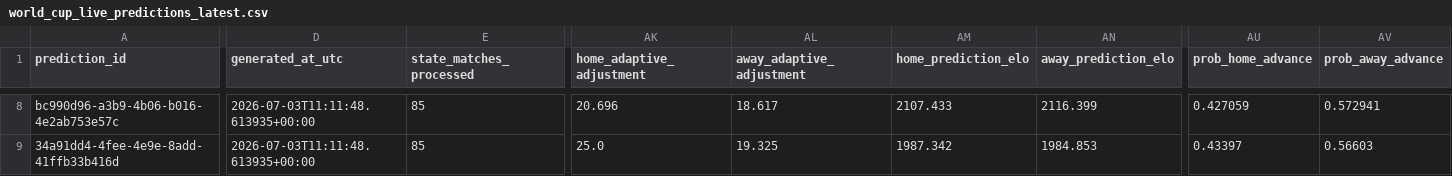
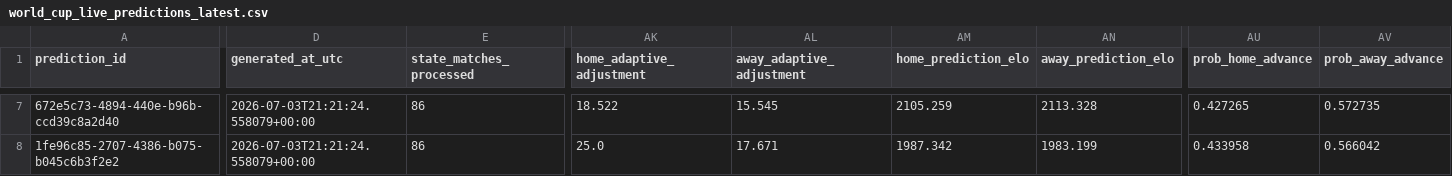
Before and after one commit to hayalows/cupmarket-2026, a CSV file: data/world_cup_live_predictions_latest.csv, drawn as a sheet; only a part is shown, gaps mark what is left out; addresses are those after the commit; the diff covers the shown part only; the diff names each change by its address in the sheet, - before the commit and + after, or states it on an @@ line.

```diff
--- a/data/world_cup_live_predictions_latest.csv
+++ b/data/world_cup_live_predictions_latest.csv
-A7 (prediction_id): bc990d96-a3b9-4b06-b016-4e2ab753e57c
+A7 (prediction_id): 672e5c73-4894-440e-b96b-ccd39c8a2d40
-D7:D8 (generated_at_utc): 2026-07-03T11:11:48.613935+00:00
+D7:D8 (generated_at_utc): 2026-07-03T21:21:24.558079+00:00
-E7:E8 (state_matches_processed): 85
+E7:E8 (state_matches_processed): 86
-AK7 (home_adaptive_adjustment): 20.696
+AK7 (home_adaptive_adjustment): 18.522
-AL7 (away_adaptive_adjustment): 18.617
+AL7 (away_adaptive_adjustment): 15.545
-AM7 (home_prediction_elo): 2107.433
+AM7 (home_prediction_elo): 2105.259
-AN7 (away_prediction_elo): 2116.399
+AN7 (away_prediction_elo): 2113.328
-AU7 (prob_home_advance): 0.427059
+AU7 (prob_home_advance): 0.427265
-AV7 (prob_away_advance): 0.572941
+AV7 (prob_away_advance): 0.572735
-A8 (prediction_id): 34a91dd4-4fee-4e9e-8add-41ffb33b416d
+A8 (prediction_id): 1fe96c85-2707-4386-b075-b045c6b3f2e2
-AL8 (away_adaptive_adjustment): 19.325
+AL8 (away_adaptive_adjustment): 17.671
-AN8 (away_prediction_elo): 1984.853
+AN8 (away_prediction_elo): 1983.199
-AU8 (prob_home_advance): 0.43397
+AU8 (prob_home_advance): 0.433958
-AV8 (prob_away_advance): 0.56603
+AV8 (prob_away_advance): 0.566042
```
Also changed, not shown: 1 removed row and 44 edited cells elsewhere in this file, backend/state/world_cup_processed_match_ledger.csv, data/adaptive_ratings_latest.csv, 19 other files.
